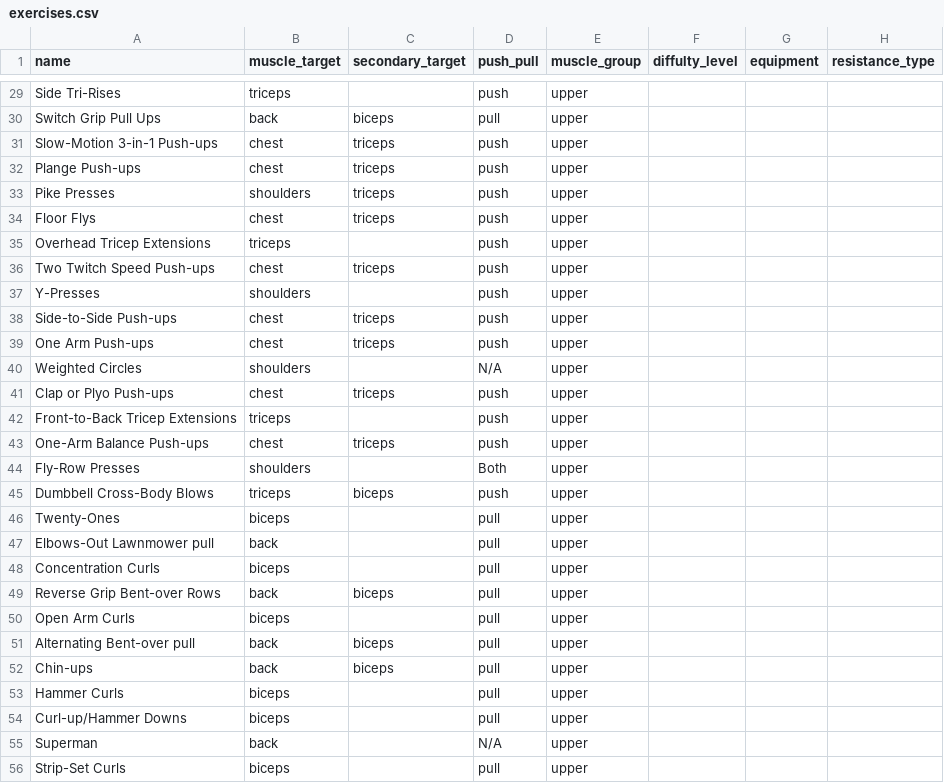
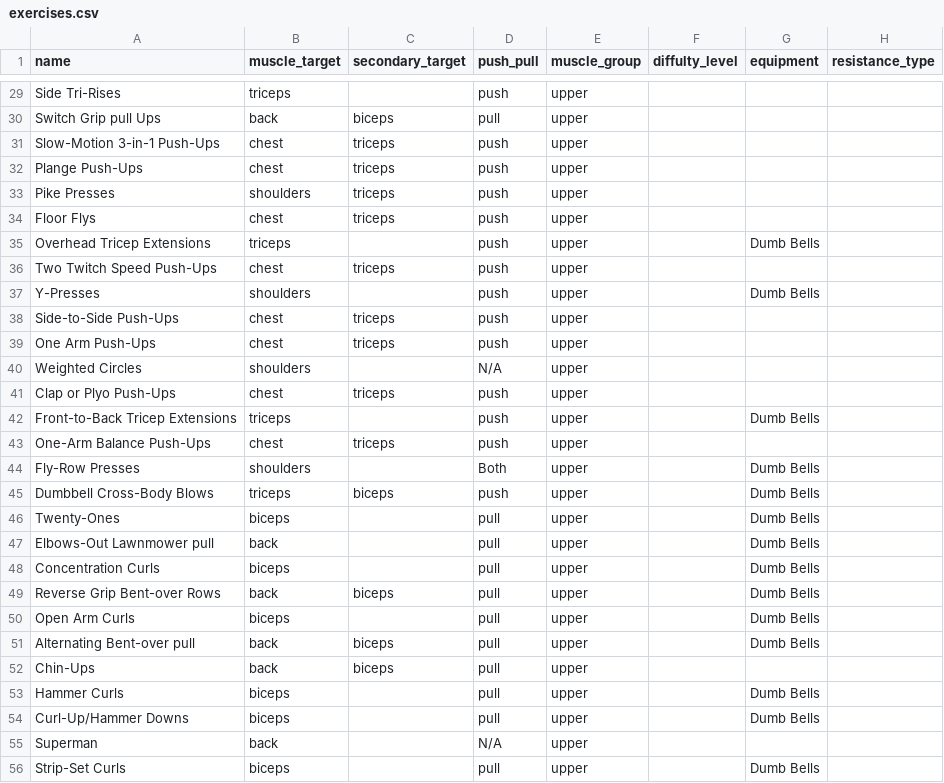
Before and after one commit to TomPrete/workout-today-back-end, a CSV file: exercises/exercises.csv, drawn as a sheet; only a part is shown, gaps mark what is left out; the diff covers the shown part only.

```diff
--- a/exercises/exercises.csv
+++ b/exercises/exercises.csv
@@ -30,3 +30,3 @@ Side Tri-Rises,triceps,,push,upper,,,,
-Switch Grip Pull Ups,back,biceps,pull,upper,,,,
-Slow-Motion 3-in-1 Push-ups,chest,triceps,push,upper,,,,
-Plange Push-ups,chest,triceps,push,upper,,,,
+Switch Grip pull Ups,back,biceps,pull,upper,,,
+Slow-Motion 3-in-1 Push-Ups,chest,triceps,push,upper,,,
+Plange Push-Ups,chest,triceps,push,upper,,,
@@ -35,5 +35,5 @@ Floor Flys,chest,triceps,push,upper,,,,
-Overhead Tricep Extensions,triceps,,push,upper,,,,
-Two Twitch Speed Push-ups,chest,triceps,push,upper,,,,
-Y-Presses,shoulders,,push,upper,,,,
-Side-to-Side Push-ups,chest,triceps,push,upper,,,,
-One Arm Push-ups,chest,triceps,push,upper,,,,
+Overhead Tricep Extensions,triceps,,push,upper,,Dumb Bells,
+Two Twitch Speed Push-Ups,chest,triceps,push,upper,,,
+Y-Presses,shoulders,,push,upper,,Dumb Bells,
+Side-to-Side Push-Ups,chest,triceps,push,upper,,,
+One Arm Push-Ups,chest,triceps,push,upper,,,
@@ -41,14 +41,14 @@ Weighted Circles,shoulders,,N/A,upper,,,,
-Clap or Plyo Push-ups,chest,triceps,push,upper,,,,
-Front-to-Back Tricep Extensions,triceps,,push,upper,,,,
-One-Arm Balance Push-ups,chest,triceps,push,upper,,,,
-Fly-Row Presses,shoulders,,Both,upper,,,,
-Dumbbell Cross-Body Blows,triceps,biceps,push,upper,,,,
-Twenty-Ones,biceps,,pull,upper,,,,
-Elbows-Out Lawnmower pull,back,,pull,upper,,,,
-Concentration Curls,biceps,,pull,upper,,,,
-Reverse Grip Bent-over Rows,back,biceps,pull,upper,,,,
-Open Arm Curls,biceps,,pull,upper,,,,
-Alternating Bent-over pull,back,biceps,pull,upper,,,,
-Chin-ups,back,biceps,pull,upper,,,,
-Hammer Curls,biceps,,pull,upper,,,,
-Curl-up/Hammer Downs,biceps,,pull,upper,,,,
+Clap or Plyo Push-Ups,chest,triceps,push,upper,,,
+Front-to-Back Tricep Extensions,triceps,,push,upper,,Dumb Bells,
+One-Arm Balance Push-Ups,chest,triceps,push,upper,,,
+Fly-Row Presses,shoulders,,Both,upper,,Dumb Bells,
+Dumbbell Cross-Body Blows,triceps,biceps,push,upper,,Dumb Bells,
+Twenty-Ones,biceps,,pull,upper,,Dumb Bells,
+Elbows-Out Lawnmower pull,back,,pull,upper,,Dumb Bells,
+Concentration Curls,biceps,,pull,upper,,Dumb Bells,
+Reverse Grip Bent-over Rows,back,biceps,pull,upper,,Dumb Bells,
+Open Arm Curls,biceps,,pull,upper,,Dumb Bells,
+Alternating Bent-over pull,back,biceps,pull,upper,,Dumb Bells,
+Chin-Ups,back,biceps,pull,upper,,,
+Hammer Curls,biceps,,pull,upper,,Dumb Bells,
+Curl-Up/Hammer Downs,biceps,,pull,upper,,Dumb Bells,
@@ -56 +56 @@ Superman,back,,N/A,upper,,,,
-Strip-Set Curls,biceps,,pull,upper,,,,
+Strip-Set Curls,biceps,,pull,upper,,Dumb Bells,
```
Also changed, not shown: 26 added rows and 37 edited cells elsewhere in this file, 5 other files.
